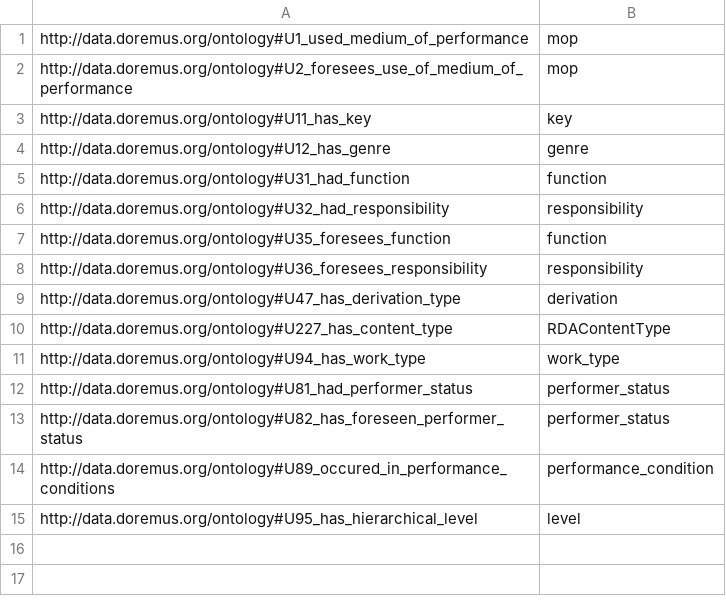
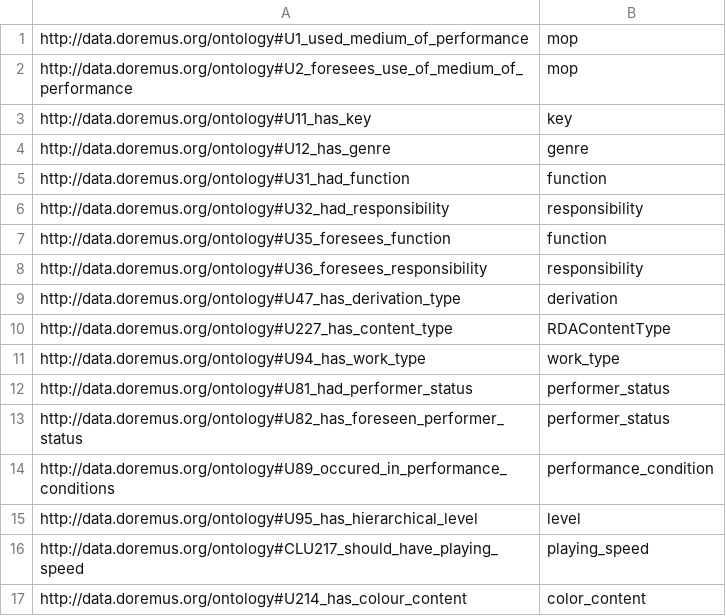
Before and after one commit to DOREMUS-ANR/marc2rdf, a CSV file: src/main/resources/property2family.csv, drawn as a sheet.

```diff
--- a/src/main/resources/property2family.csv
+++ b/src/main/resources/property2family.csv
@@ -15 +15,3 @@ http://data.doremus.org/ontology#U89_occured_in_performance_conditions,performan
 http://data.doremus.org/ontology#U95_has_hierarchical_level,level
+http://data.doremus.org/ontology#CLU217_should_have_playing_speed,playing_speed
+http://data.doremus.org/ontology#U214_has_colour_content,color_content
```
Also changed, not shown: 38 other files.
